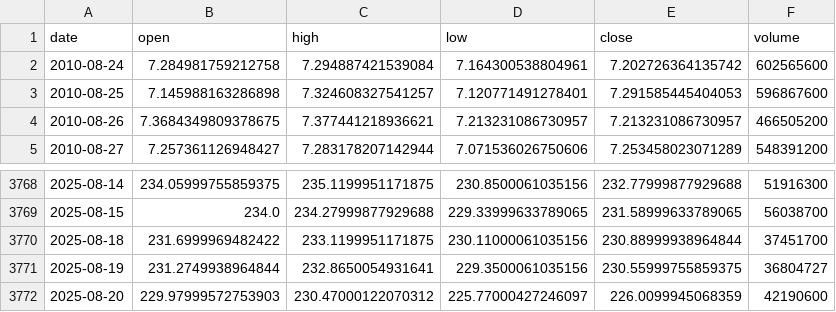
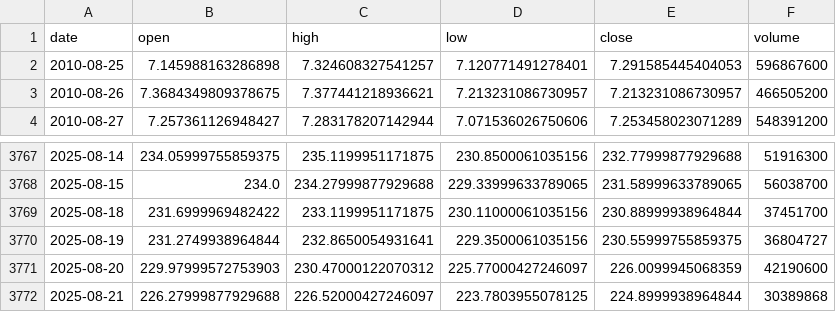
Before and after one commit to ColeMorton/sensylate, a CSV file: frontend/public/data/raw/stocks/AAPL/daily.csv, drawn as a sheet; only a part is shown, gaps mark what is left out.

```diff
--- a/frontend/public/data/raw/stocks/AAPL/daily.csv
+++ b/frontend/public/data/raw/stocks/AAPL/daily.csv
@@ -1,3 +1,2 @@
 date,open,high,low,close,volume
-2010-08-24,7.284981759212758,7.294887421539084,7.164300538804961,7.202726364135742,602565600
 2010-08-25,7.145988163286898,7.324608327541257,7.120771491278401,7.291585445404053,596867600
@@ -3772 +3771,2 @@ date,open,high,low,close,volume
 2025-08-20,229.97999572753903,230.47000122070312,225.77000427246097,226.0099945068359,42190600
+2025-08-21,226.27999877929688,226.52000427246097,223.7803955078125,224.8999938964844,30389868
```
Also changed, not shown: 17 other files.
